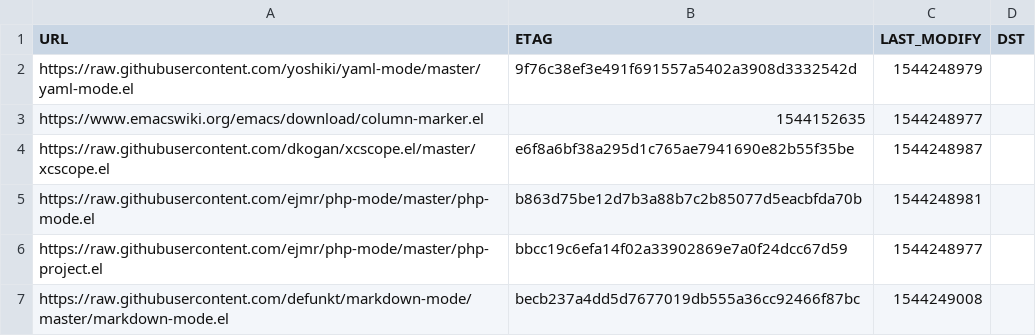
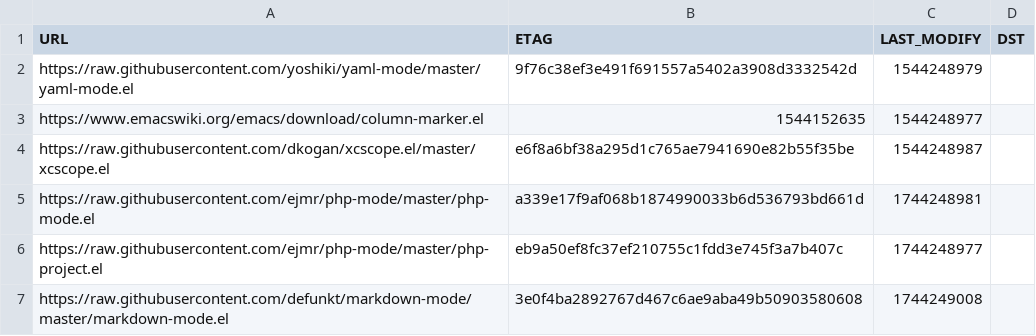
Before and after one commit to gccli/config, a CSV file: emacs/cache.csv, drawn as a sheet.

Commit message:
modify cache.csv

```diff
--- a/emacs/cache.csv
+++ b/emacs/cache.csv
@@ -4,4 +4,4 @@ https://www.emacswiki.org/emacs/download/column-marker.el,1544152635,1544248977,
 https://raw.githubusercontent.com/dkogan/xcscope.el/master/xcscope.el,"e6f8a6bf38a295d1c765ae7941690e82b55f35be",1544248987,
-https://raw.githubusercontent.com/ejmr/php-mode/master/php-mode.el,"b863d75be12d7b3a88b7c2b85077d5eacbfda70b",1544248981,
-https://raw.githubusercontent.com/ejmr/php-mode/master/php-project.el,"bbcc19c6efa14f02a33902869e7a0f24dcc67d59",1544248977,
-https://raw.githubusercontent.com/defunkt/markdown-mode/master/markdown-mode.el,"becb237a4dd5d7677019db555a36cc92466f87bc",1544249008,
+https://raw.githubusercontent.com/ejmr/php-mode/master/php-mode.el,"a339e17f9af068b1874990033b6d536793bd661d",1744248981,
+https://raw.githubusercontent.com/ejmr/php-mode/master/php-project.el,"eb9a50ef8fc37ef210755c1fdd3e745f3a7b407c",1744248977,
+https://raw.githubusercontent.com/defunkt/markdown-mode/master/markdown-mode.el,"3e0f4ba2892767d467c6ae9aba49b50903580608",1744249008,
```
